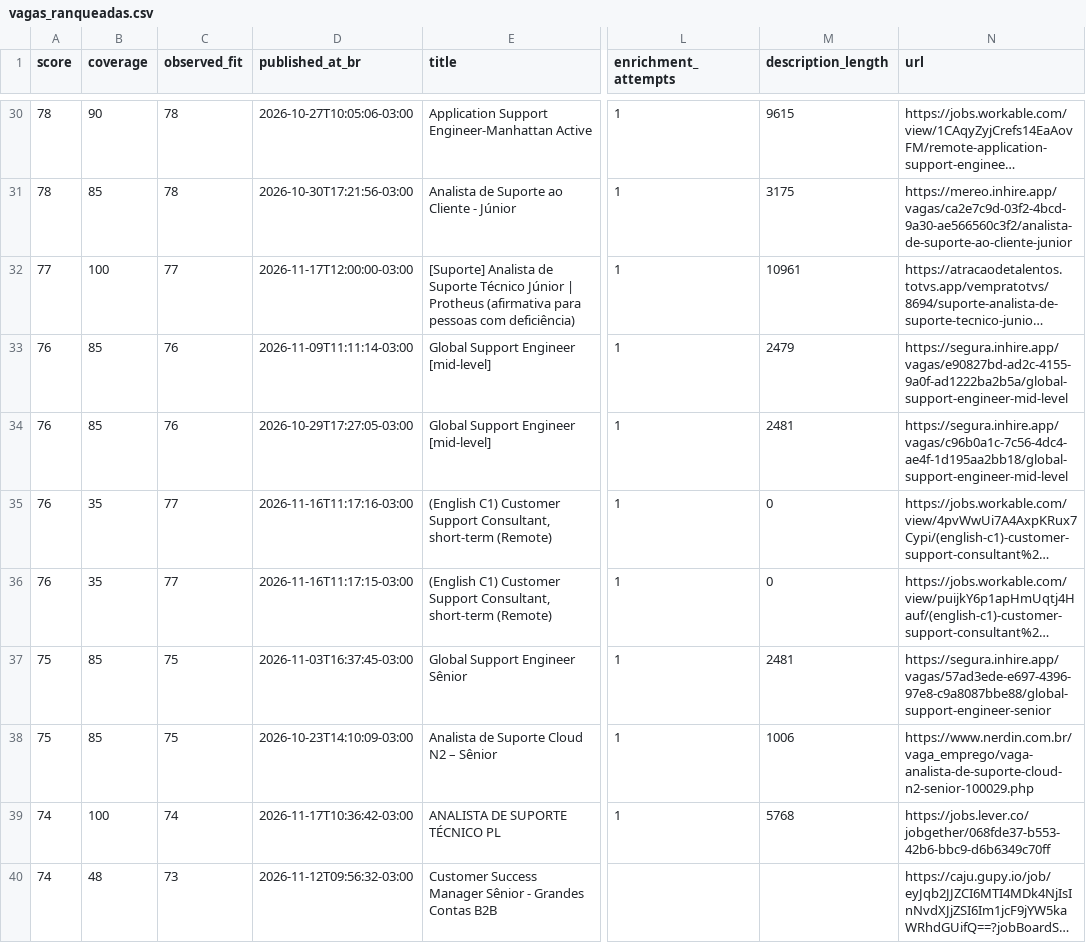
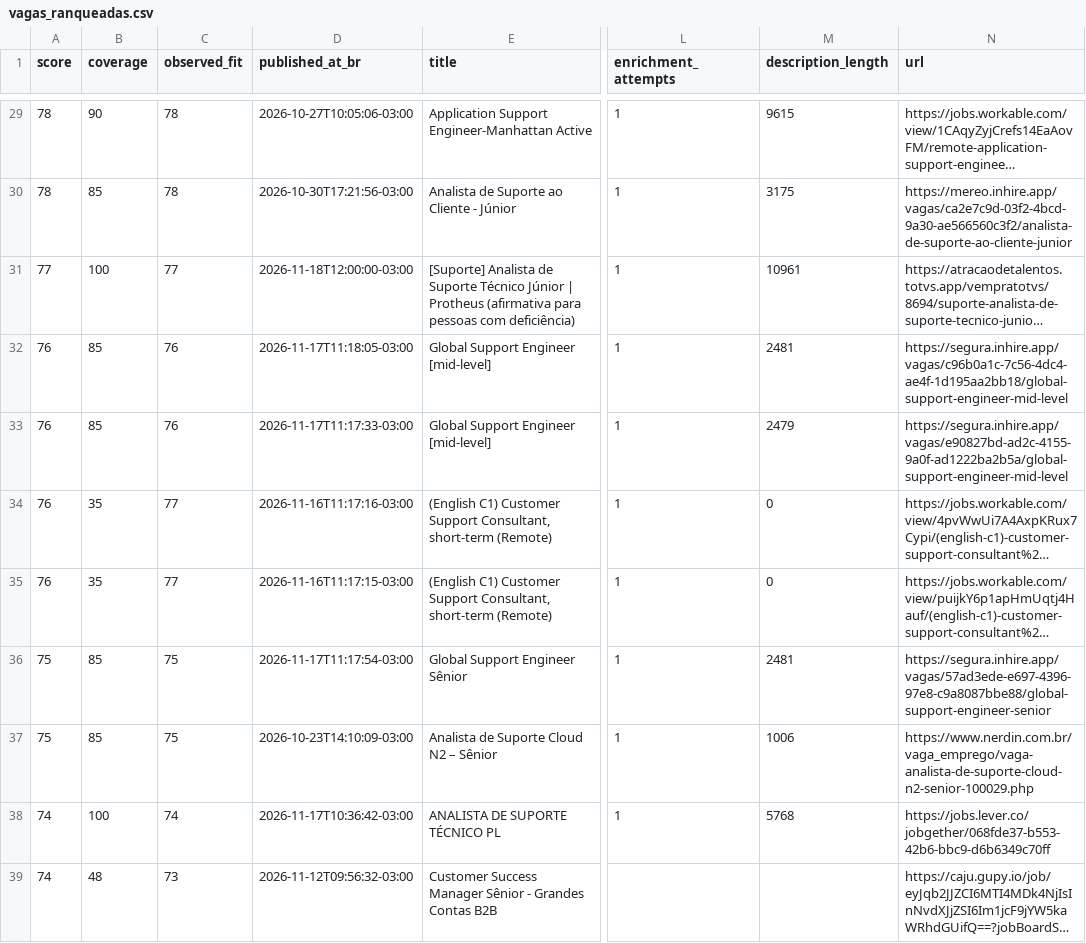
Before and after one commit to edsonjunioor32/agente-vagas-edson, a CSV file: output/vagas_ranqueadas.csv, drawn as a sheet; only a part is shown, gaps mark what is left out; long unchanged cells end in …; addresses are those after the commit; the diff covers the shown part only; the diff names each change by its address in the sheet, - before the commit and + after, or states it on an @@ line.

```diff
--- a/output/vagas_ranqueadas.csv
+++ b/output/vagas_ranqueadas.csv
-D31 (published_at_br): 2026-11-17T12:00:00-03:00
+D31 (published_at_br): 2026-11-18T12:00:00-03:00
-D32 (published_at_br): 2026-11-09T11:11:14-03:00
+D32 (published_at_br): 2026-11-17T11:18:05-03:00
-M32 (description_length): 2479
+M32 (description_length): 2481
-N32 (url): https://segura.inhire.app/vagas/e90827bd-ad2c-4155-9a0f-ad1222ba2b5a/global-support-engineer-mid-level
+N32 (url): https://segura.inhire.app/vagas/c96b0a1c-7c56-4dc4-ae4f-1d195aa2bb18/global-support-engineer-mid-level
-D33 (published_at_br): 2026-10-29T17:27:05-03:00
+D33 (published_at_br): 2026-11-17T11:17:33-03:00
-M33 (description_length): 2481
+M33 (description_length): 2479
-N33 (url): https://segura.inhire.app/vagas/c96b0a1c-7c56-4dc4-ae4f-1d195aa2bb18/global-support-engineer-mid-level
+N33 (url): https://segura.inhire.app/vagas/e90827bd-ad2c-4155-9a0f-ad1222ba2b5a/global-support-engineer-mid-level
-D36 (published_at_br): 2026-11-03T16:37:45-03:00
+D36 (published_at_br): 2026-11-17T11:17:54-03:00
```
Also changed, not shown: 5 added rows, 5 removed rows and 7 edited cells elsewhere in this file, 2 other files.
